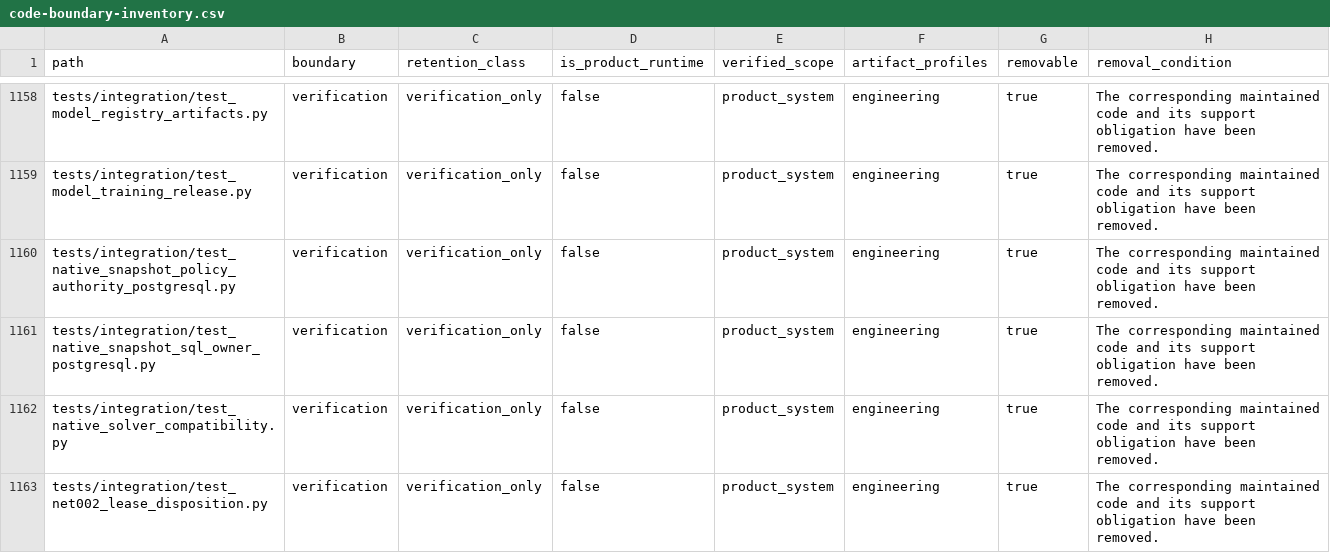
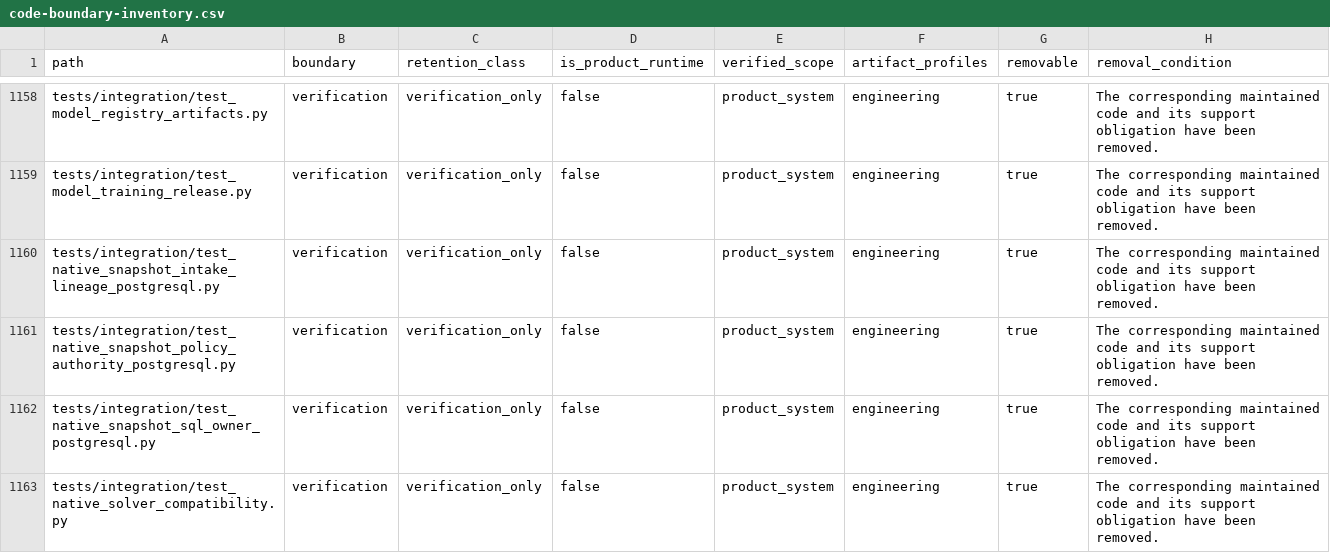
Before and after one commit to alfloop-dev/odayplus, a CSV file: docs/audits/code-boundary-inventory.csv, drawn as a sheet; only a part is shown, gaps mark what is left out; the shorter side is filled out with more unchanged rows; the diff names each change by its address in the sheet, - before the commit and + after, or states it on an @@ line.

```diff
--- a/docs/audits/code-boundary-inventory.csv
+++ b/docs/audits/code-boundary-inventory.csv
+row 1160: tests/integration/test_native_snapshot_intake_lineage_postgresql.py | verification | verification_only | false | product_system | engineering | true | The corresponding maintained code and its support obligation have been removed.
```
Also changed, not shown: 3 other files.
